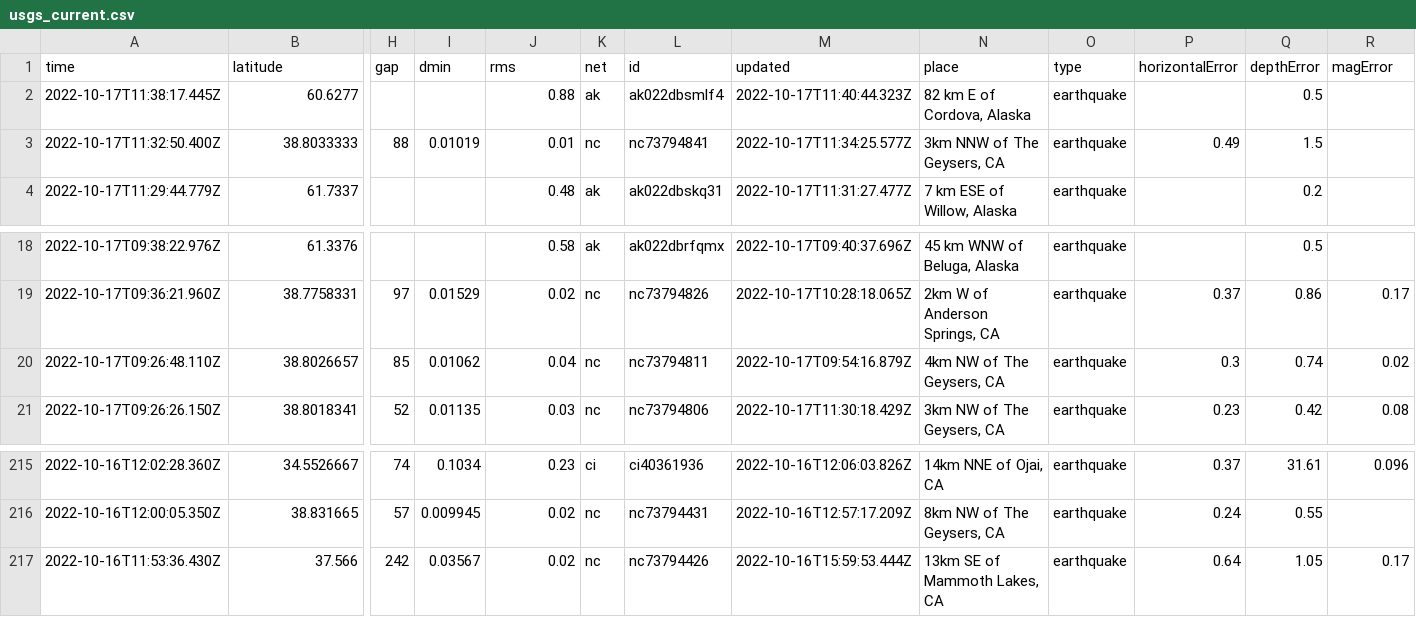
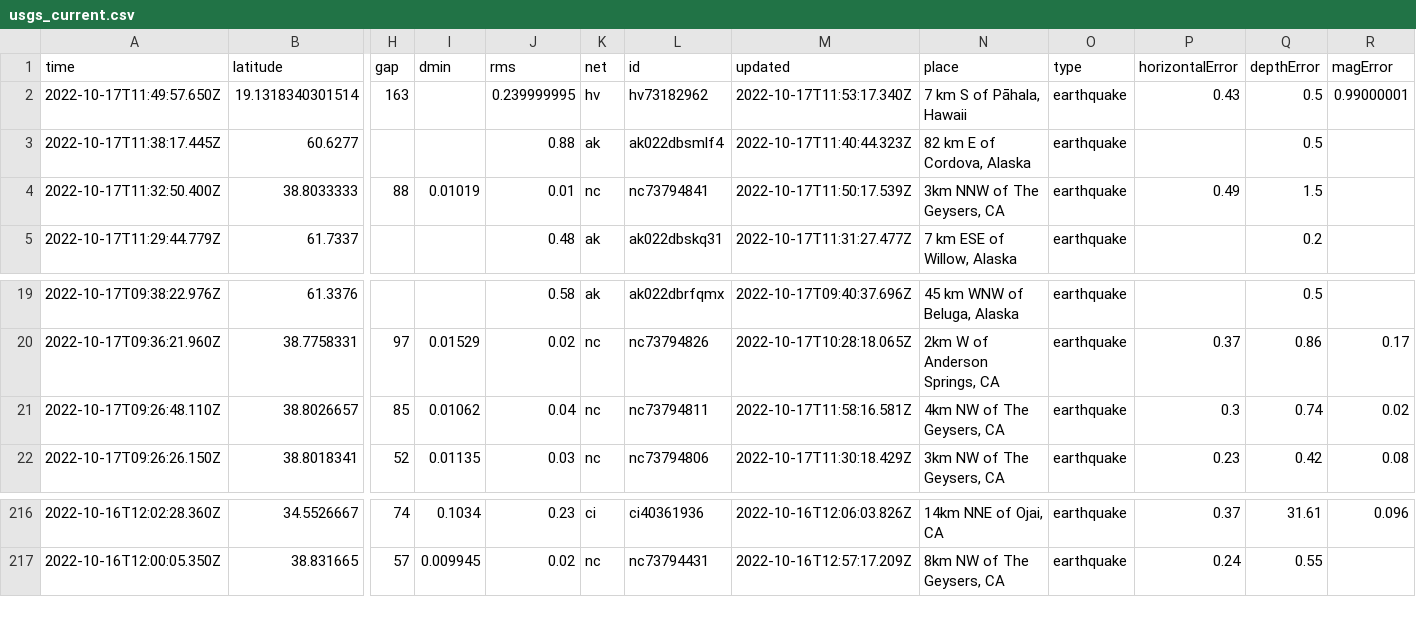
Before and after one commit to marypasciak/nicar-2022-github-actions, a CSV file: usgs_current.csv, drawn as a sheet; only a part is shown, gaps mark what is left out; removed rows and columns are numbered as before the commit, all else as after; rows hold the shown columns only; the diff names each change by its address in the sheet, - before the commit and + after, or states it on an @@ line.

```diff
--- a/usgs_current.csv
+++ b/usgs_current.csv
+row 2: 2022-10-17T11:49:57.650Z | 19.1318340301514 | 163 |  | 0.239999995 | hv | hv73182962 | 2022-10-17T11:53:17.340Z | 7 km S of Pāhala, Hawaii | earthquake | 0.43 | 0.5 | 0.99000001
-M4 (updated): 2022-10-17T11:34:25.577Z
+M4 (updated): 2022-10-17T11:50:17.539Z
-M21 (updated): 2022-10-17T09:54:16.879Z
+M21 (updated): 2022-10-17T11:58:16.581Z
-row 217: 2022-10-16T11:53:36.430Z | 37.566 | 242 | 0.03567 | 0.02 | nc | nc73794426 | 2022-10-16T15:59:53.444Z | 13km SE of Mammoth Lakes, CA | earthquake | 0.64 | 1.05 | 0.17
```
